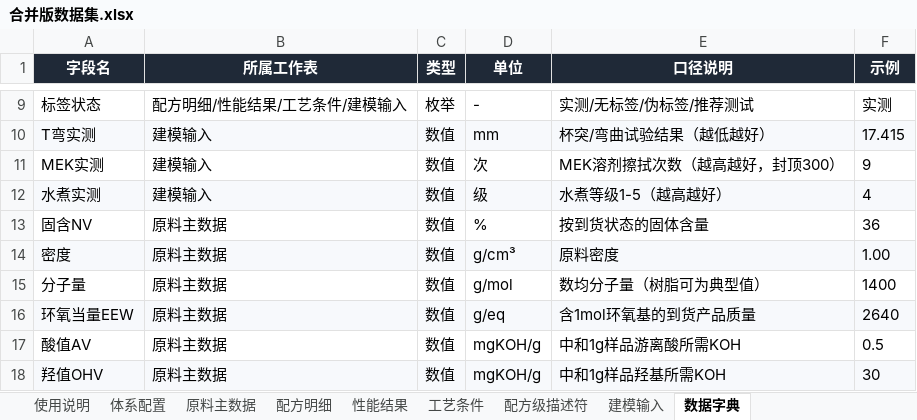
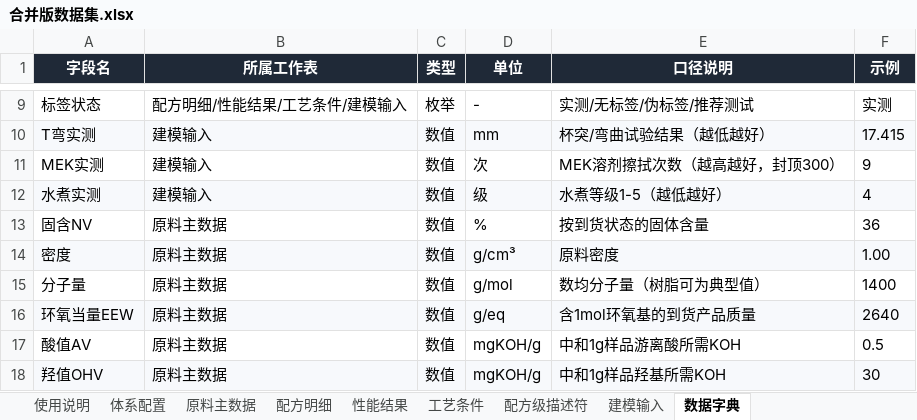
Before and after one commit to Libai-88/3NEW, an Excel workbook: generalization/合并版数据集.xlsx, sheet 数据字典, drawn as a sheet; only a part is shown, gaps mark what is left out; values as stored, in another font and other column widths than the file's, no borders; the diff names each change by its address in the sheet, - before the commit and + after, or states it on an @@ line.

```diff
--- a/generalization/合并版数据集.xlsx (sheet 数据字典)
+++ b/generalization/合并版数据集.xlsx (sheet 数据字典)
-E12 (口径说明): 水煮等级1-5（越高越好）
+E12 (口径说明): 水煮等级1-5（越低越好）
```
Also changed, not shown: sheet 体系配置, generalization/终极版数据集模板.xlsx, 2 other files.
